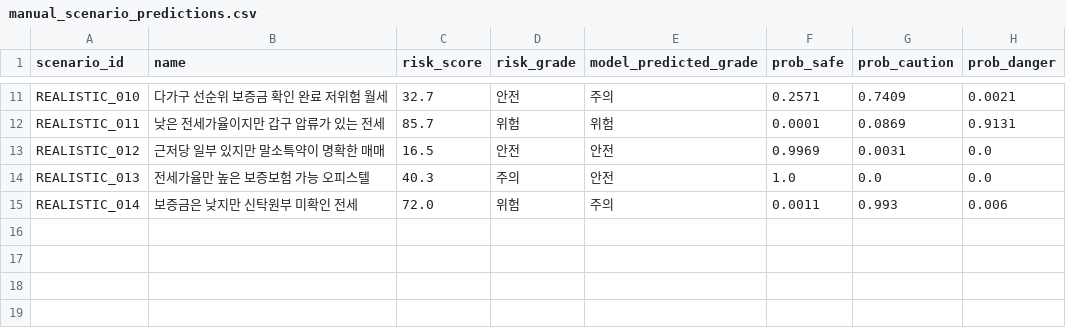
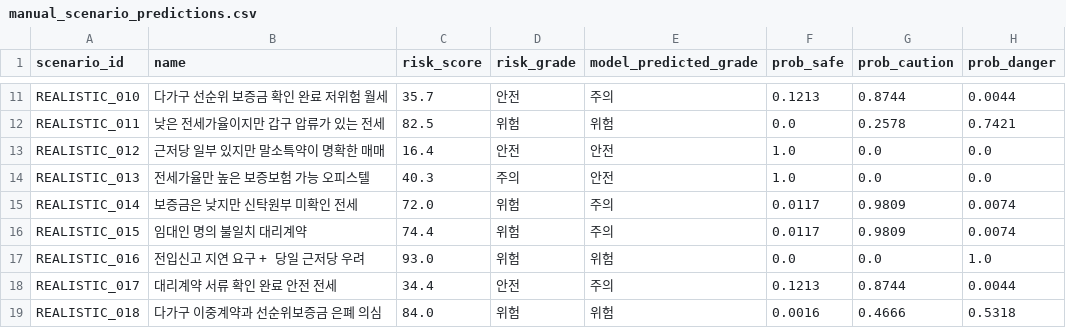
Before and after one commit to bssm-oss/legallearn, a CSV file: 학습과정/manual_scenario_predictions.csv, drawn as a sheet; only a part is shown, gaps mark what is left out; the diff covers the shown part only; the diff names each change by its address in the sheet, - before the commit and + after, or states it on an @@ line.

```diff
--- a/학습과정/manual_scenario_predictions.csv
+++ b/학습과정/manual_scenario_predictions.csv
-C11 (risk_score): 32.7
+C11 (risk_score): 35.7
-F11 (prob_safe): 0.2571
+F11 (prob_safe): 0.1213
-G11 (prob_caution): 0.7409
+G11 (prob_caution): 0.8744
-H11 (prob_danger): 0.0021
+H11 (prob_danger): 0.0044
-C12 (risk_score): 85.7
+C12 (risk_score): 82.5
-F12 (prob_safe): 0.0001
+F12 (prob_safe): 0.0
-G12 (prob_caution): 0.0869
+G12 (prob_caution): 0.2578
-H12 (prob_danger): 0.9131
+H12 (prob_danger): 0.7421
-C13 (risk_score): 16.5
+C13 (risk_score): 16.4
-F13 (prob_safe): 0.9969
+F13 (prob_safe): 1.0
-G13 (prob_caution): 0.0031
+G13 (prob_caution): 0.0
-F15 (prob_safe): 0.0011
+F15 (prob_safe): 0.0117
-G15 (prob_caution): 0.993
+G15 (prob_caution): 0.9809
-H15 (prob_danger): 0.006
+H15 (prob_danger): 0.0074
+row 16: REALISTIC_015 | 임대인 명의 불일치 대리계약 | 74.4 | 위험 | 주의 | 0.0117 | 0.9809 | 0.0074
+row 17: REALISTIC_016 | 전입신고 지연 요구 + 당일 근저당 우려 | 93.0 | 위험 | 위험 | 0.0 | 0.0 | 1.0
+row 18: REALISTIC_017 | 대리계약 서류 확인 완료 안전 전세 | 34.4 | 안전 | 주의 | 0.1213 | 0.8744 | 0.0044
+row 19: REALISTIC_018 | 다가구 이중계약과 선순위보증금 은폐 의심 | 84.0 | 위험 | 위험 | 0.0016 | 0.4666 | 0.5318
```
Also changed, not shown: 29 edited cells elsewhere in this file, 데이터/manual_test_scenarios.csv, 학습과정/feature_importance.csv, 13 other files.
